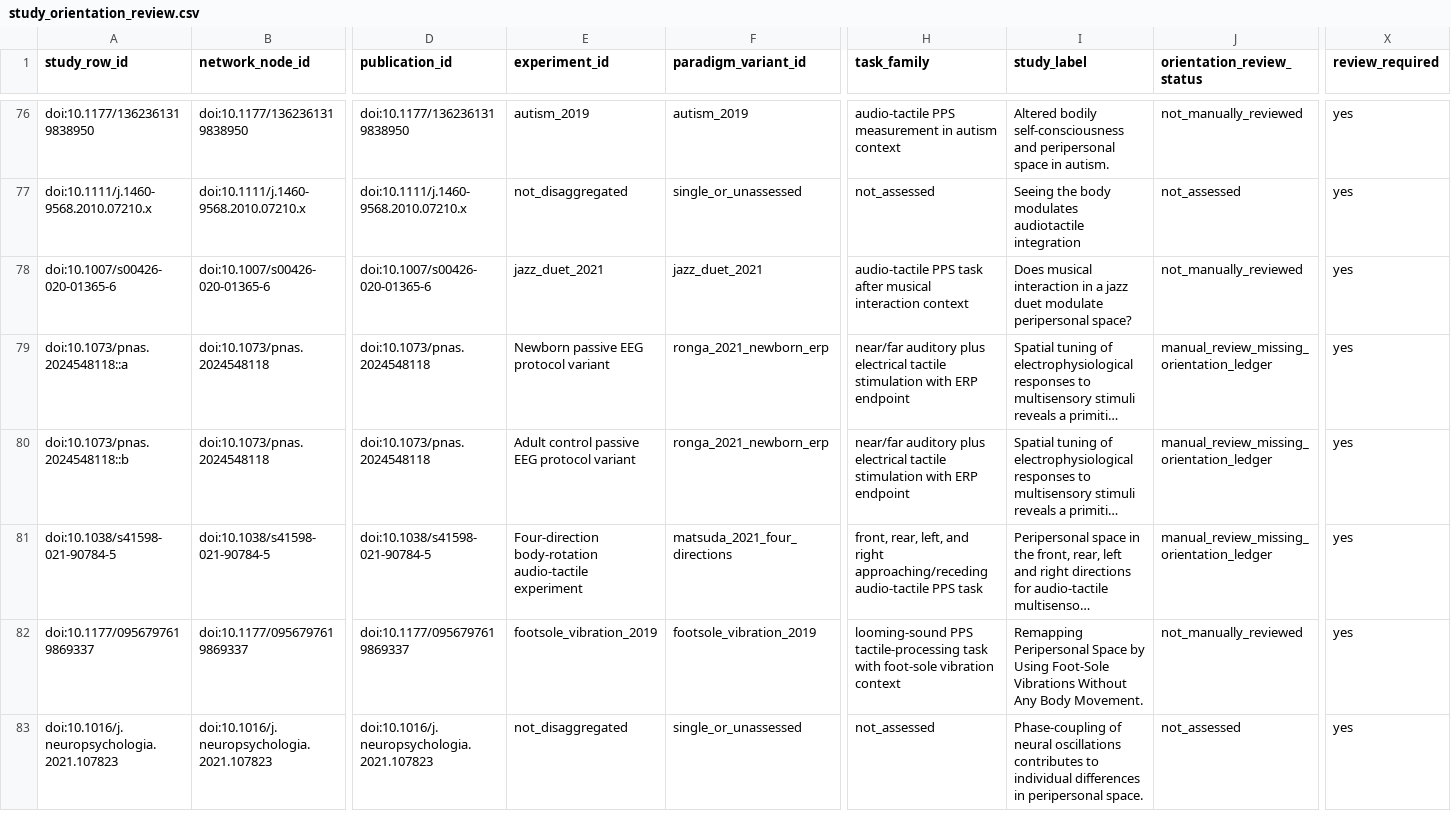
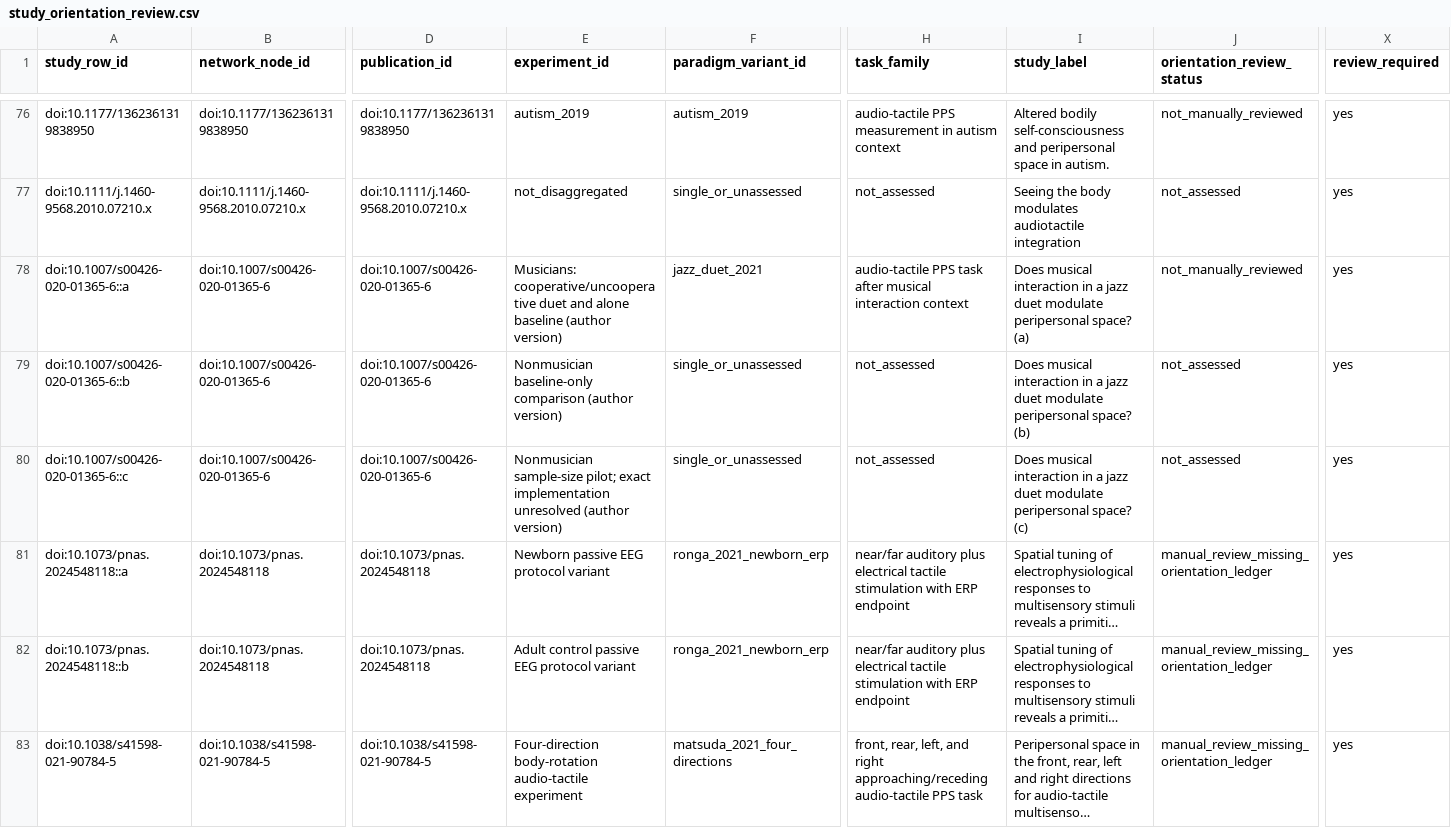
Before and after one commit to GeorgeFejer91/pps-kit, a CSV file: For-AI/research/literature/audiotactile-paper-metadata-audit/publication-parameter-matrix/study_orientation_review.csv, drawn as a sheet; only a part is shown, gaps mark what is left out; the shorter side is filled out with more unchanged rows; long unchanged cells end in …; rows hold the shown columns only; the diff names each change by its address in the sheet, - before the commit and + after, or states it on an @@ line.

```diff
--- a/For-AI/research/literature/audiotactile-paper-metadata-audit/publication-parameter-matrix/study_orientation_review.csv
+++ b/For-AI/research/literature/audiotactile-paper-metadata-audit/publication-parameter-matrix/study_orientation_review.csv
-A78 (study_row_id): doi:10.1007/s00426-020-01365-6
+A78 (study_row_id): doi:10.1007/s00426-020-01365-6::a
-E78 (experiment_id): jazz_duet_2021
+E78 (experiment_id): Musicians: cooperative/uncooperative duet and alone baseline (author version)
-I78 (study_label): …peripersonal space?
+I78 (study_label): …peripersonal space? (a)
+row 79: doi:10.1007/s00426-020-01365-6::b | doi:10.1007/s00426-020-01365-6 | doi:10.1007/s00426-020-01365-6 | Nonmusician baseline-only comparison (author version) | single_or_unassessed | not_assessed | Does musical interaction in a jazz duet modulate peripersonal space? (b) | not_assessed | yes
+row 80: doi:10.1007/s00426-020-01365-6::c | doi:10.1007/s00426-020-01365-6 | doi:10.1007/s00426-020-01365-6 | Nonmusician sample-size pilot; exact implementation unresolved (author version) | single_or_unassessed | not_assessed | Does musical interaction in a jazz duet modulate peripersonal space? (c) | not_assessed | yes
```
Also changed, not shown: For-AI/research/literature/audiotactile-paper-metadata-audit/publication-parameter-matrix/publication_current_input_review_matrix.csv, For-AI/research/literature/audiotactile-paper-metadata-audit/publication-parameter-matrix/publication_target_method_validation_gap_matrix.csv, 28 other files.
